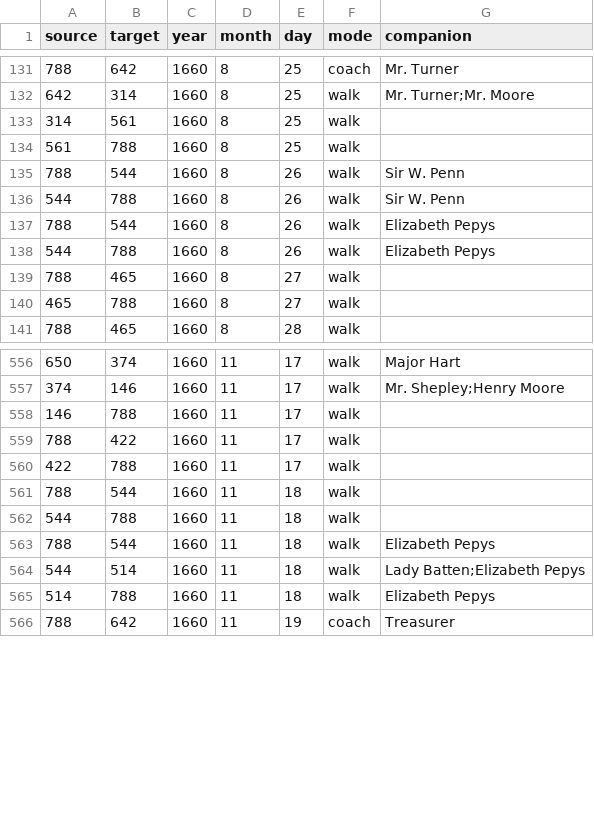
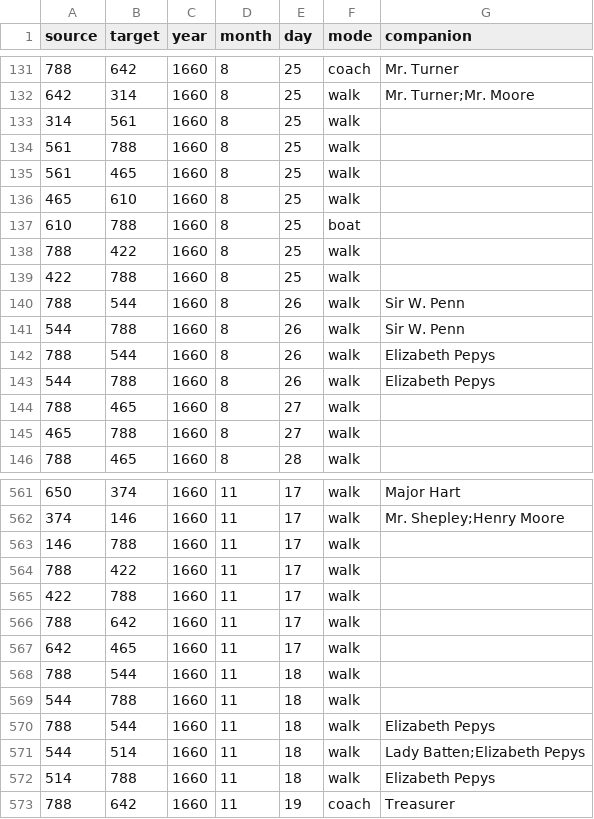
Before and after one commit to jmotis/networking-pepys, a CSV file: edges_1660_aug_dec.csv, drawn as a sheet; only a part is shown, gaps mark what is left out; the diff names each change by its address in the sheet, - before the commit and + after, or states it on an @@ line.

```diff
--- a/edges_1660_aug_dec.csv
+++ b/edges_1660_aug_dec.csv
+row 135: 561 | 465 | 1660 | 8 | 25 | walk
+row 136: 465 | 610 | 1660 | 8 | 25 | walk
+row 137: 610 | 788 | 1660 | 8 | 25 | boat
+row 138: 788 | 422 | 1660 | 8 | 25 | walk
+row 139: 422 | 788 | 1660 | 8 | 25 | walk
+row 566: 788 | 642 | 1660 | 11 | 17 | walk
+row 567: 642 | 465 | 1660 | 11 | 17 | walk
```
Also changed, not shown: edges_1660_apr_jul.csv, edges_1661_jan_jun.csv, 4 other files.
